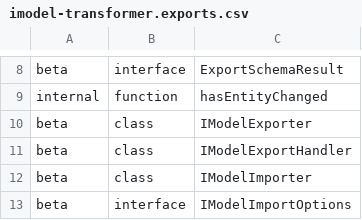
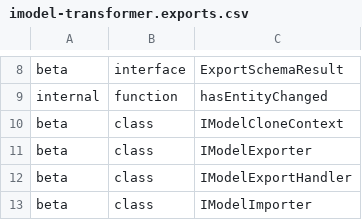
Before and after one commit to iTwin/imodel-transformer, a CSV file: common/api/summary/imodel-transformer.exports.csv, drawn as a sheet; only a part is shown, gaps mark what is left out; the shorter side is filled out with more unchanged rows.

Commit message:
Export IModelCloneContext from package root

```diff
--- a/common/api/summary/imodel-transformer.exports.csv
+++ b/common/api/summary/imodel-transformer.exports.csv
@@ -9,2 +9,3 @@ beta;interface;ExportSchemaResult
 internal;function;hasEntityChanged
+beta;class;IModelCloneContext
 beta;class;IModelExporter
```
Also changed, not shown: 4 other files.
